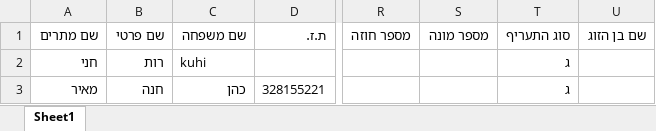
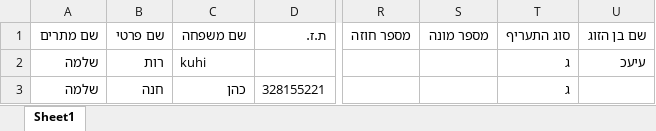
Before and after one commit to rut26376/Auto-electricity, an Excel workbook: קבצי אקסל/לקוחות ביתיים.xlsx, sheet Sheet1, drawn as a sheet; only a part is shown, gaps mark what is left out; values as stored, in another font and other column widths than the file's, no borders; the diff names each change by its address in the sheet, - before the commit and + after, or states it on an @@ line.

```diff
--- a/קבצי אקסל/לקוחות ביתיים.xlsx (sheet Sheet1)
+++ b/קבצי אקסל/לקוחות ביתיים.xlsx (sheet Sheet1)
-A2: חני
+A2: שלמה
-U2: (empty)
+U2: עיעכ
-A3: מאיר
+A3: שלמה
```
Also changed, not shown: קבצי אקסל/לקוחות מתענינים.xlsx, קבצי אקסל/לקוחות עסקיים.xlsx, 11 other files.
